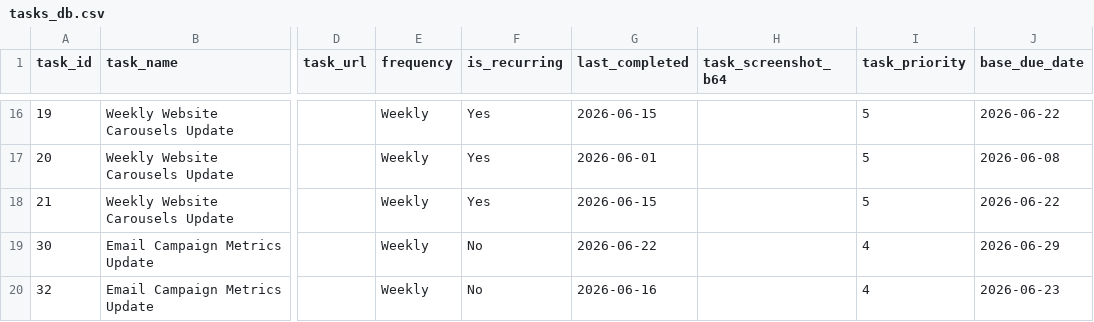
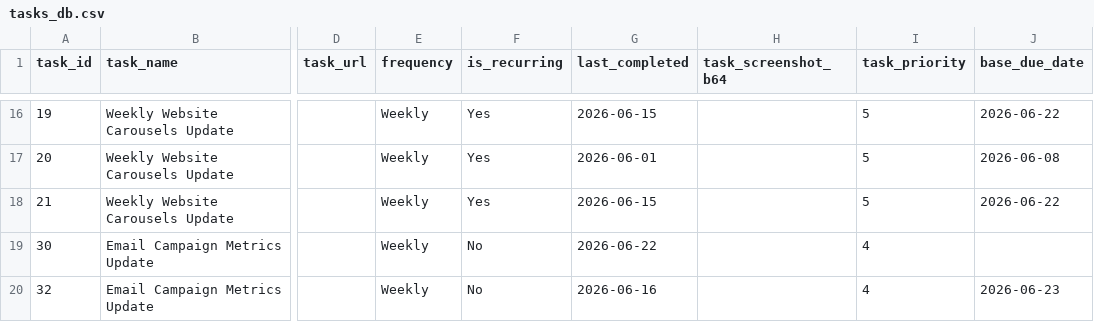
Before and after one commit to RandomlyBryan/personal-tracker, a CSV file: tasks_db.csv, drawn as a sheet; only a part is shown, gaps mark what is left out; the diff names each change by its address in the sheet, - before the commit and + after, or states it on an @@ line.

```diff
--- a/tasks_db.csv
+++ b/tasks_db.csv
-J19 (base_due_date): 2026-06-29
+J19 (base_due_date): (empty)
```
